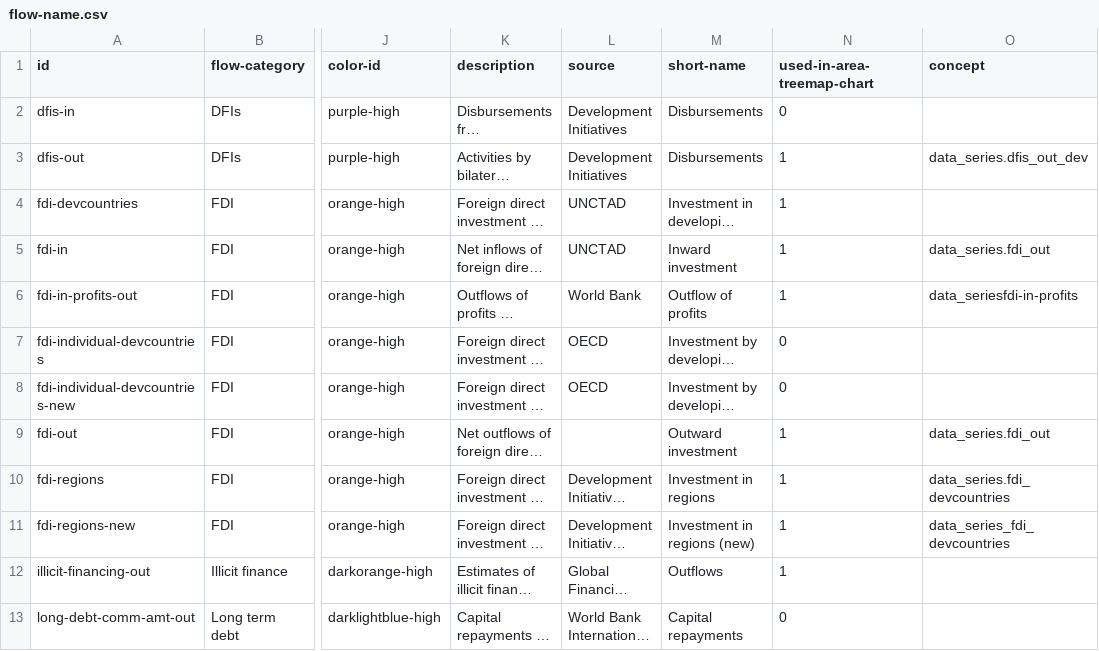
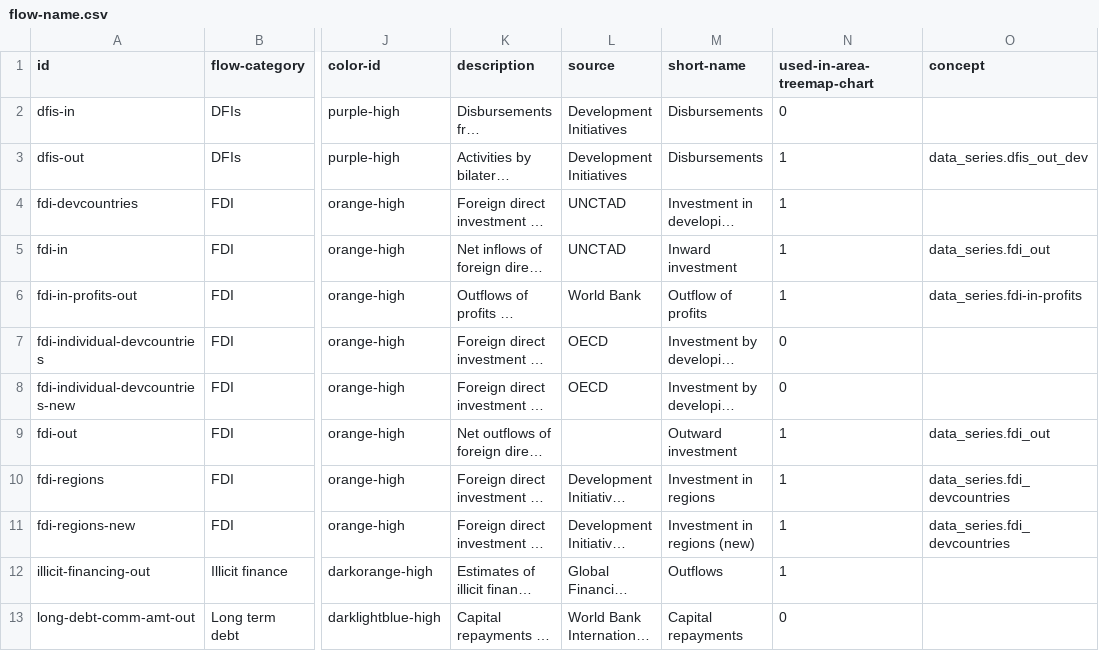
Before and after one commit to devinit/Datahub-cms, a CSV file: country-profile/flow-name.csv, drawn as a sheet; only a part is shown, gaps mark what is left out; long unchanged cells end in …; the diff names each change by its address in the sheet, - before the commit and + after, or states it on an @@ line.

Commit message:
Update flow-name.csv

```diff
--- a/country-profile/flow-name.csv
+++ b/country-profile/flow-name.csv
-O6 (concept): data_seriesfdi-in-profits
+O6 (concept): data_series.fdi-in-profits
-O11 (concept): data_series_fdi_devcountries
+O11 (concept): data_series.fdi_devcountries
```
